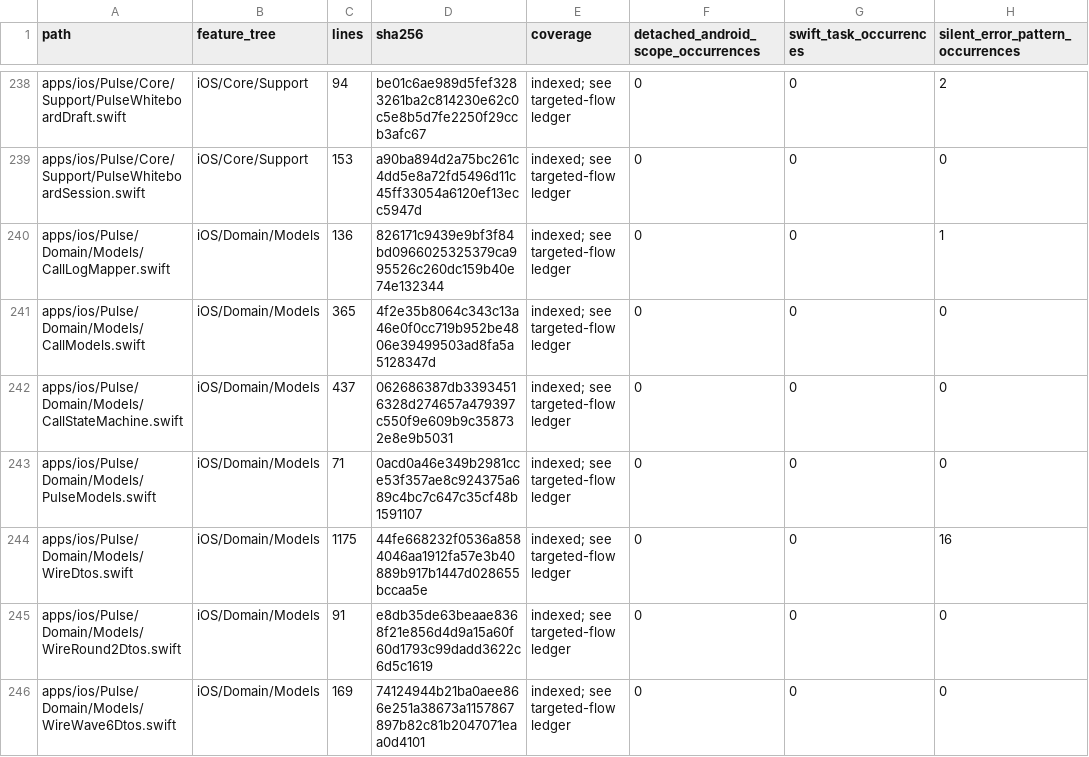
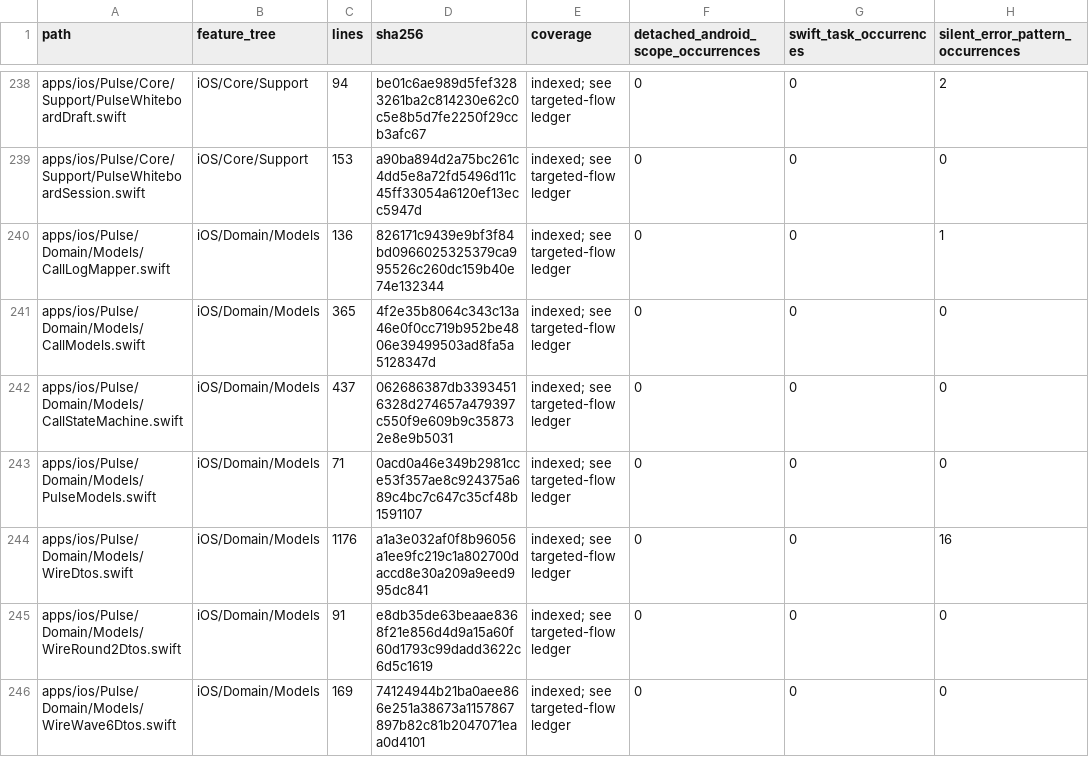
Before and after one commit to GrapseeAgency/the-mystrious-chat-app, a CSV file: docs/NATIVE-SOURCE-INVENTORY.csv, drawn as a sheet; only a part is shown, gaps mark what is left out; the diff covers the shown part only; the diff names each change by its address in the sheet, - before the commit and + after, or states it on an @@ line.

```diff
--- a/docs/NATIVE-SOURCE-INVENTORY.csv
+++ b/docs/NATIVE-SOURCE-INVENTORY.csv
-C244 (lines): 1175
+C244 (lines): 1176
-D244 (sha256): 44fe668232f0536a8584046aa1912fa57e3b40889b917b1447d028655bccaa5e
+D244 (sha256): a1a3e032af0f8b96056a1ee9fc219c1a802700daccd8e30a209a9eed995dc841
```
Also changed, not shown: 31 edited cells elsewhere in this file, 26 other files.
